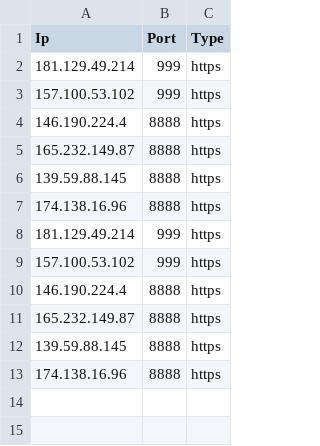
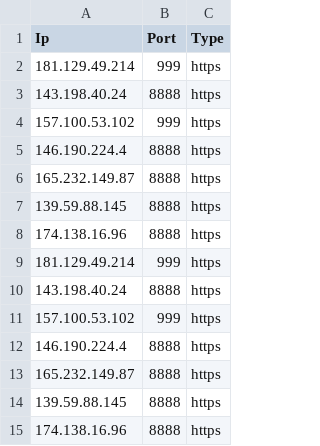
Before and after one commit to zevtyardt/proxy-list, a CSV file: csv/https_proxy-github_raw.csv, drawn as a sheet; the diff names each change by its address in the sheet, - before the commit and + after, or states it on an @@ line.

```diff
--- a/csv/https_proxy-github_raw.csv
+++ b/csv/https_proxy-github_raw.csv
+row 3: 143.198.40.24 | 8888 | https
+row 10: 143.198.40.24 | 8888 | https
```
Also changed, not shown: csv/elite_proxy-proxylist_org.csv, csv/http_proxy-provider.csv, 12 other files.
